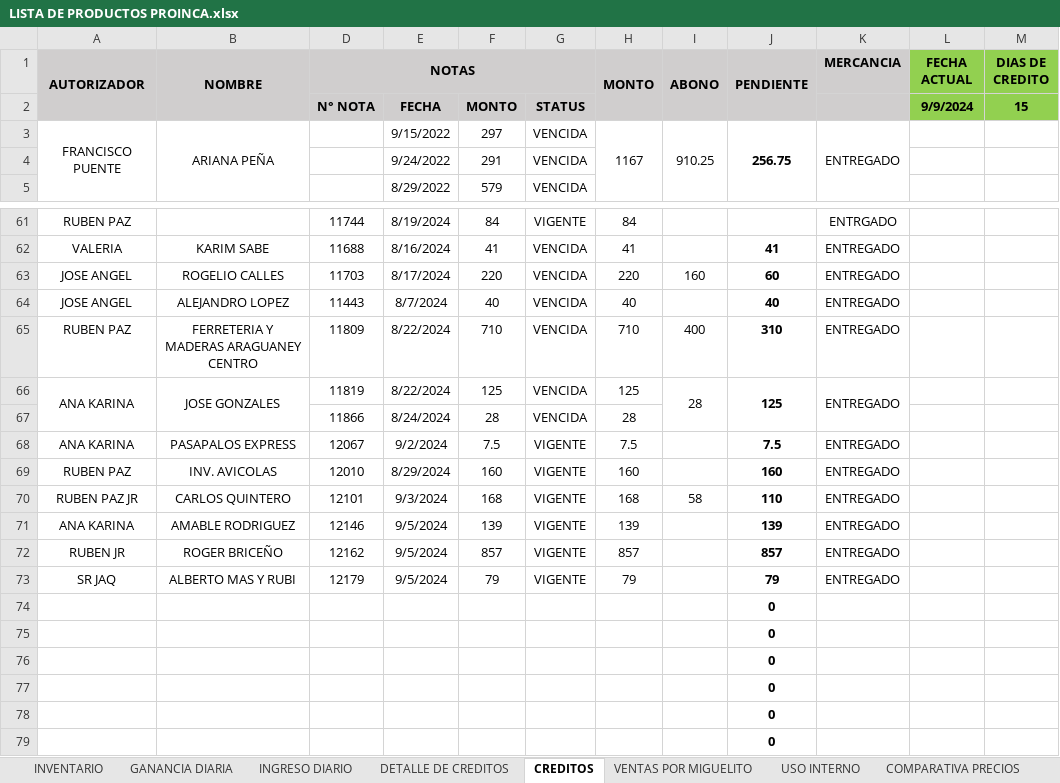
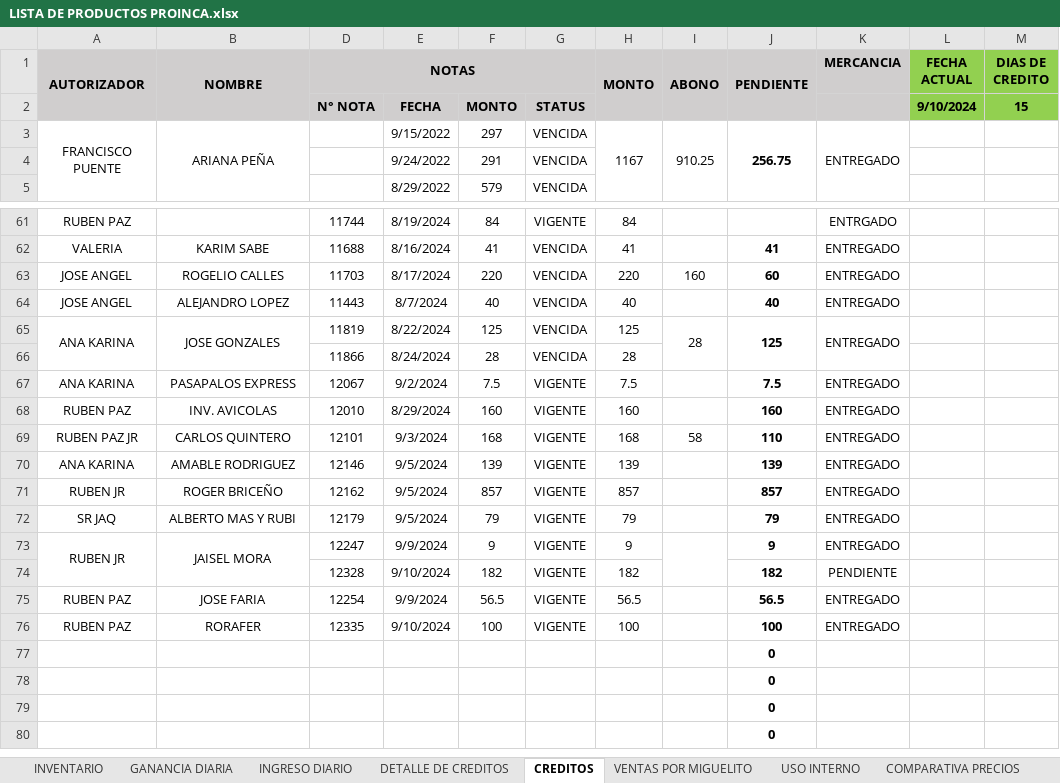
Before and after one commit to JPuente25/Proinca, an Excel workbook: LISTA DE PRODUCTOS PROINCA.xlsx, sheet CREDITOS, drawn as a sheet; only a part is shown, gaps mark what is left out; the shorter side is filled out with more unchanged rows; values as stored, in another font and other column widths than the file's, no borders; conditional formats not drawn; removed rows and columns are numbered as before the commit, all else as after; the diff names each change by its address in the sheet, - before the commit and + after, or states it on an @@ line.

```diff
--- a/LISTA DE PRODUCTOS PROINCA.xlsx (sheet CREDITOS)
+++ b/LISTA DE PRODUCTOS PROINCA.xlsx (sheet CREDITOS)
-L2 (FECHA ACTUAL): 9/9/2024
+L2 (FECHA ACTUAL): 9/10/2024
-row 65: RUBEN PAZ | FERRETERIA Y MADERAS ARAGUANEY CENTRO | 11809 | 8/22/2024 | 710 | VENCIDA | 710 | 400 | 310 | ENTREGADO
-row 74:  |  |  |  |  |  |  |  | 0
-row 75:  |  |  |  |  |  |  |  | 0
-row 76:  |  |  |  |  |  |  |  | 0
-row 77:  |  |  |  |  |  |  |  | 0
+row 73: RUBEN JR | JAISEL MORA | 12247 | 9/9/2024 | 9 | VIGENTE | 9 |  | 9 | ENTREGADO
+row 74:  |  | 12328 | 9/10/2024 | 182 | VIGENTE | 182 |  | 182 | PENDIENTE
+row 75: RUBEN PAZ | JOSE FARIA | 12254 | 9/9/2024 | 56.5 | VIGENTE | 56.5 |  | 56.5 | ENTREGADO
+row 76: RUBEN PAZ | RORAFER | 12335 | 9/10/2024 | 100 | VIGENTE | 100 |  | 100 | ENTREGADO
```
Also changed, not shown: sheet GANANCIA DIARIA, sheet DETALLE DE CREDITOS, sheet Hoja1, sheet USO INTERNO, sheet INGRESO DIARIO, other sheet tabs, formulas that keep their value, hidden cells.
